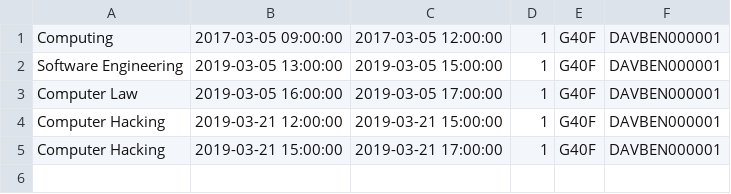
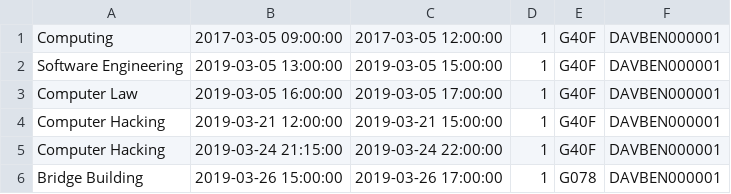
Before and after one commit to david-j-monk/SECCCU-2nd-year-project, a CSV file: SECCCU/SECCCU/csvFiles/lectures.csv, drawn as a sheet.

```diff
--- a/SECCCU/SECCCU/csvFiles/lectures.csv
+++ b/SECCCU/SECCCU/csvFiles/lectures.csv
@@ -4,2 +4,3 @@ Computer Law,2019-03-05 16:00:00,2019-03-05 17:00:00,1,G40F,DAVBEN000001
 Computer Hacking,2019-03-21 12:00:00,2019-03-21 15:00:00,1,G40F,DAVBEN000001
-Computer Hacking,2019-03-21 15:00:00,2019-03-21 17:00:00,1,G40F,DAVBEN000001
+Computer Hacking,2019-03-24 21:15:00,2019-03-24 22:00:00,1,G40F,DAVBEN000001
+Bridge Building,2019-03-26 15:00:00,2019-03-26 17:00:00,1,G078,DAVBEN000001
```
Also changed, not shown: 7 other files.
